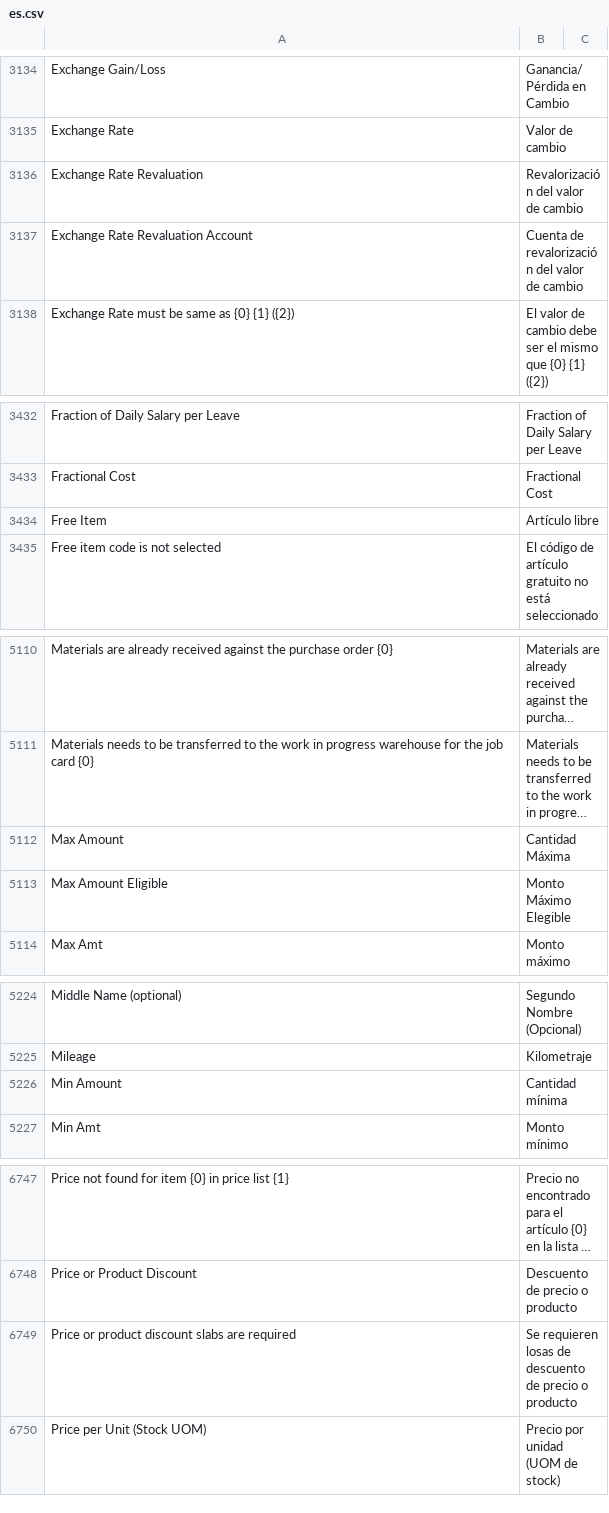
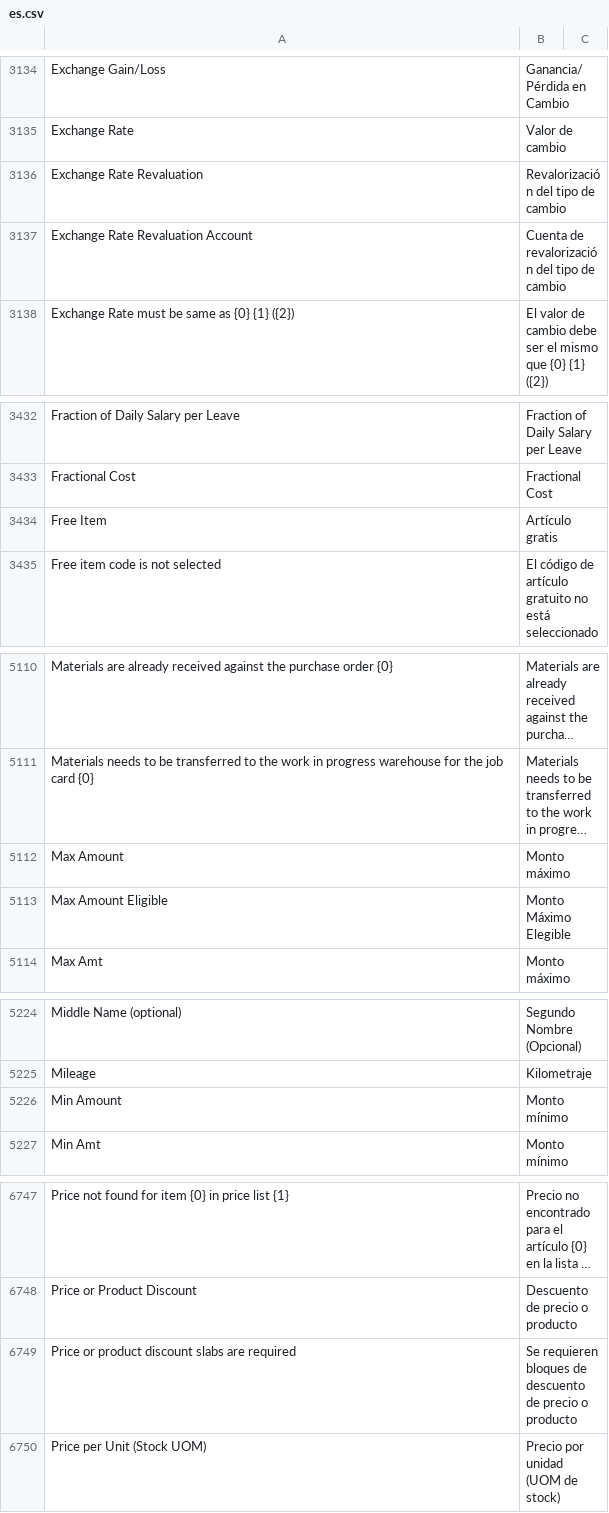
Before and after one commit to fproldan/erpnext, a CSV file: erpnext/translations/es.csv, drawn as a sheet; only a part is shown, gaps mark what is left out; long unchanged cells end in …; the diff names each change by its address in the sheet, - before the commit and + after, or states it on an @@ line.

Commit message:
fix: trans

```diff
--- a/erpnext/translations/es.csv
+++ b/erpnext/translations/es.csv
-B3136: Revalorización del valor de cambio
+B3136: Revalorización del tipo de cambio
-B3137: Cuenta de revalorización del valor de cambio
+B3137: Cuenta de revalorización del tipo de cambio
-B3434: Artículo libre
+B3434: Artículo gratis
-B5112: Cantidad Máxima
+B5112: Monto máximo
-B5226: Cantidad mínima
+B5226: Monto mínimo
-B6749: Se requieren losas de descuento…
+B6749: Se requieren bloques de descuento…
```
